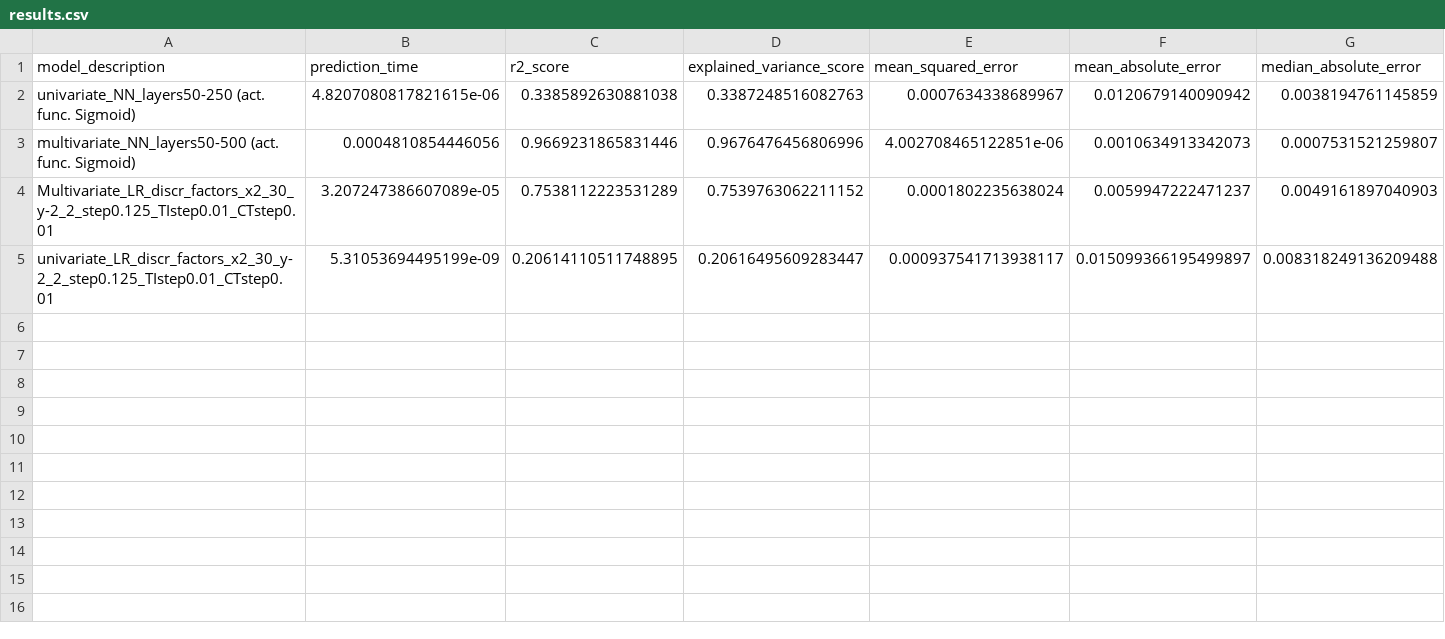
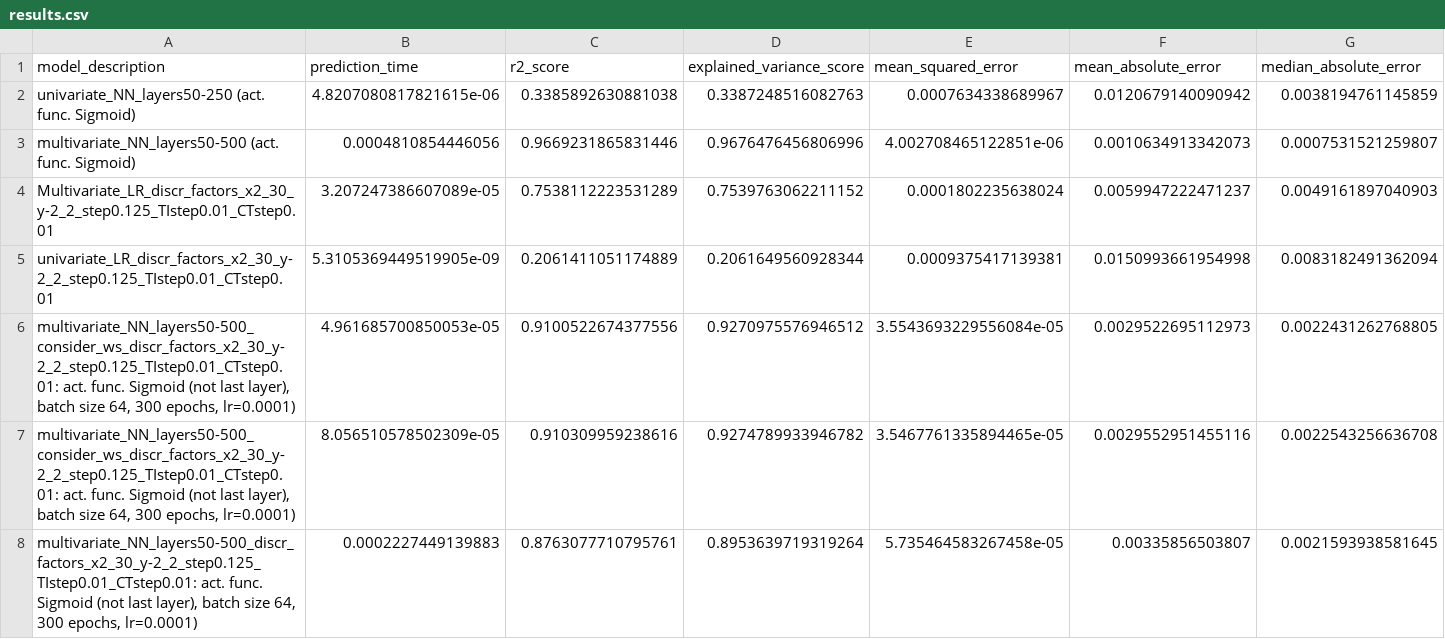
Before and after one commit to NiccoloMorabito/Ainslie-surrogate, a CSV file: results.csv, drawn as a sheet; only a part is shown; removed rows and columns are numbered as before the commit, all else as after; rows hold the shown columns only; the diff covers the shown part only; the diff names each change by its address in the sheet, - before the commit and + after, or states it on an @@ line.

Commit message:
Added NeRF univariate model

```diff
--- a/results.csv
+++ b/results.csv
-row 5: univariate_LR_discr_factors_x2_30_y-2_2_step0.125_TIstep0.01_CTstep0.01 | 5.31053694495199e-09 | 0.20614110511748895 | 0.20616495609283447 | 0.000937541713938117 | 0.015099366195499897 | 0.008318249136209488
+row 5: univariate_LR_discr_factors_x2_30_y-2_2_step0.125_TIstep0.01_CTstep0.01 | 5.3105369449519905e-09 | 0.2061411051174889 | 0.2061649560928344 | 0.0009375417139381 | 0.0150993661954998 | 0.0083182491362094
+row 6: multivariate_NN_layers50-500_consider_ws_discr_factors_x2_30_y-2_2_step0.125_TIstep0.01_CTstep0.01: act. func. Sigmoid (not last layer), batch size 64, 300 epochs, lr=0.0001) | 4.961685700850053e-05 | 0.9100522674377556 | 0.9270975576946512 | 3.5543693229556084e-05 | 0.0029522695112973 | 0.0022431262768805
+row 7: multivariate_NN_layers50-500_consider_ws_discr_factors_x2_30_y-2_2_step0.125_TIstep0.01_CTstep0.01: act. func. Sigmoid (not last layer), batch size 64, 300 epochs, lr=0.0001) | 8.056510578502309e-05 | 0.910309959238616 | 0.9274789933946782 | 3.5467761335894465e-05 | 0.0029552951455116 | 0.0022543256636708
+row 8: multivariate_NN_layers50-500_discr_factors_x2_30_y-2_2_step0.125_TIstep0.01_CTstep0.01: act. func. Sigmoid (not last layer), batch size 64, 300 epochs, lr=0.0001) | 0.0002227449139883 | 0.8763077710795761 | 0.8953639719319264 | 5.735464583267458e-05 | 0.00335856503807 | 0.0021593938581645
```
Also changed, not shown: 5 added rows elsewhere in this file, 2 other files.
